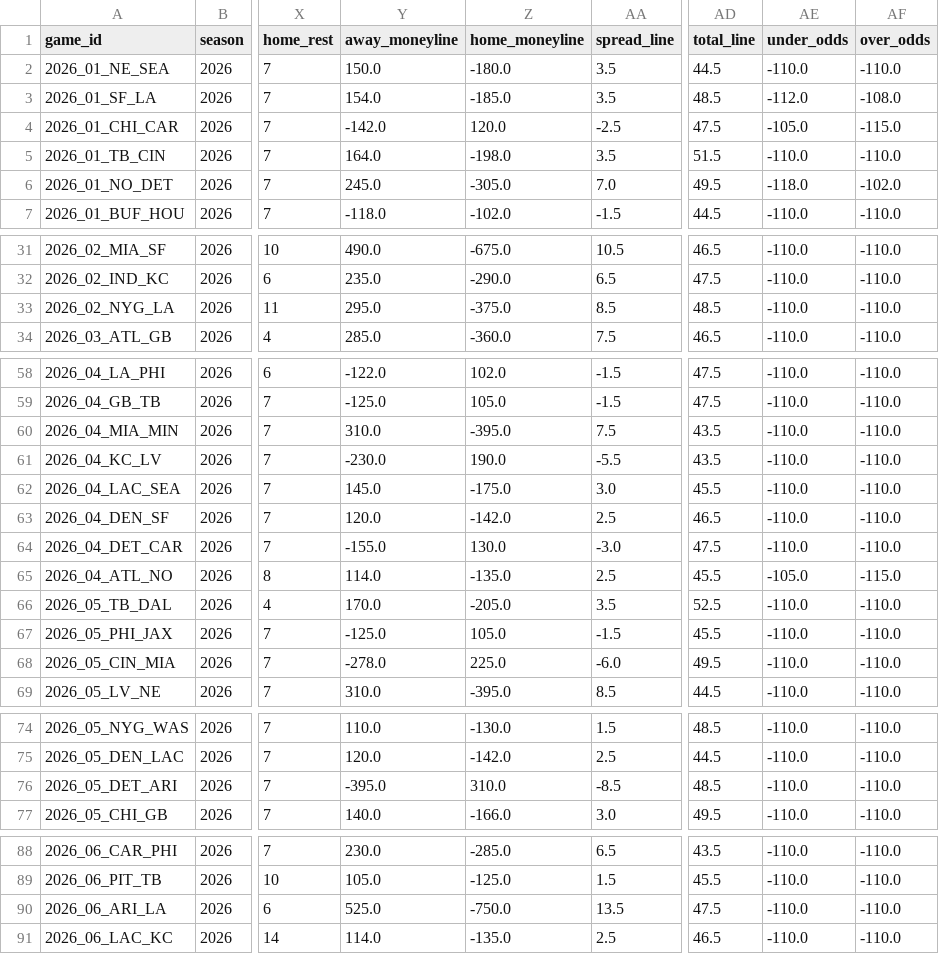
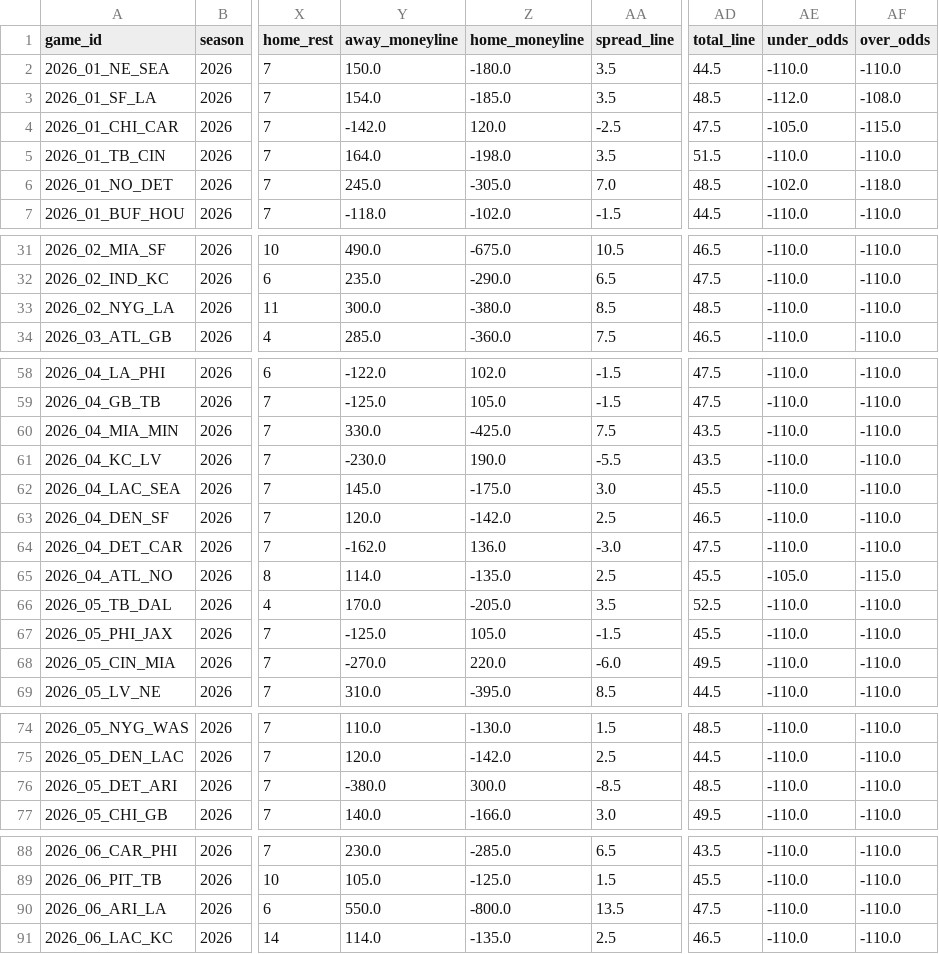
Before and after one commit to Samrosso07/NFL-Predictor, a CSV file: data/nfl_calendario_2026.csv, drawn as a sheet; only a part is shown, gaps mark what is left out; the diff covers the shown part only; the diff names each change by its address in the sheet, - before the commit and + after, or states it on an @@ line.

```diff
--- a/data/nfl_calendario_2026.csv
+++ b/data/nfl_calendario_2026.csv
-AD6 (total_line): 49.5
+AD6 (total_line): 48.5
-AE6 (under_odds): -118.0
+AE6 (under_odds): -102.0
-AF6 (over_odds): -102.0
+AF6 (over_odds): -118.0
-Y33 (away_moneyline): 295.0
+Y33 (away_moneyline): 300.0
-Z33 (home_moneyline): -375.0
+Z33 (home_moneyline): -380.0
-Y60 (away_moneyline): 310.0
+Y60 (away_moneyline): 330.0
-Z60 (home_moneyline): -395.0
+Z60 (home_moneyline): -425.0
-Y64 (away_moneyline): -155.0
+Y64 (away_moneyline): -162.0
-Z64 (home_moneyline): 130.0
+Z64 (home_moneyline): 136.0
-Y68 (away_moneyline): -278.0
+Y68 (away_moneyline): -270.0
-Z68 (home_moneyline): 225.0
+Z68 (home_moneyline): 220.0
-Y76 (away_moneyline): -395.0
+Y76 (away_moneyline): -380.0
-Z76 (home_moneyline): 310.0
+Z76 (home_moneyline): 300.0
-Y90 (away_moneyline): 525.0
+Y90 (away_moneyline): 550.0
-Z90 (home_moneyline): -750.0
+Z90 (home_moneyline): -800.0
```
Also changed, not shown: 30 edited cells elsewhere in this file, data/nfl_standings_2026.csv, 10 other files.
